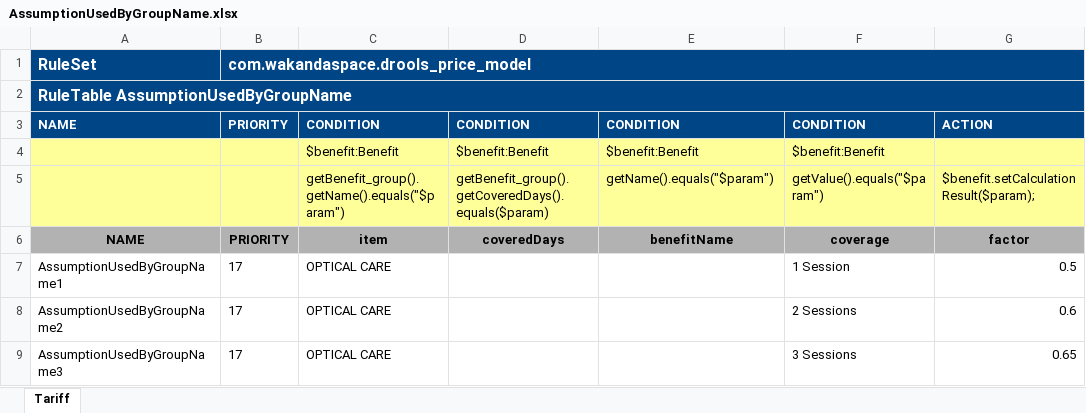
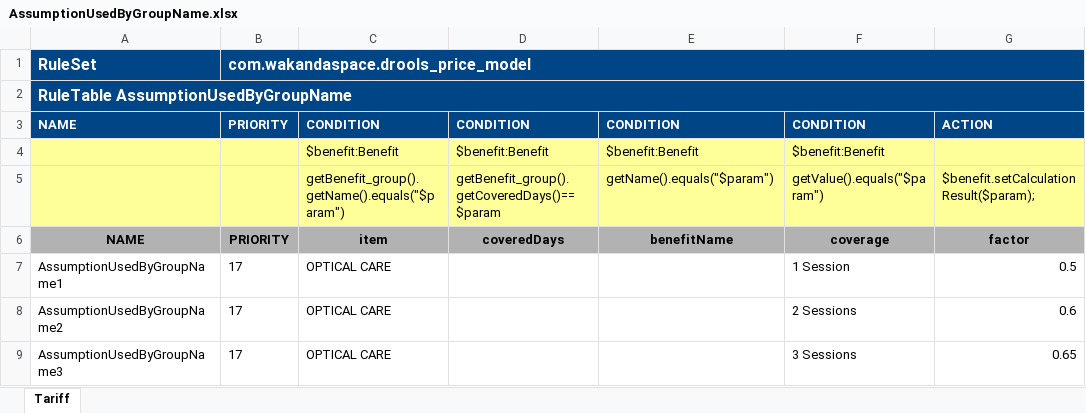
Before and after one commit to Satadl/drools-price-model, an Excel workbook: src/main/resources/com/wakandaspace/drools_price_model/AssumptionUsedByGroupName.xlsx, sheet Tariff, drawn as a sheet; only a part is shown; values as stored, in another font and other column widths than the file's, no borders; the diff names each change by its address in the sheet, - before the commit and + after, or states it on an @@ line.

Commit message:
Uploaded 04-May-2021 16:24:53 {/src/main/resources/com/wakandaspace/drools_price_model/AssumptionUsedByGroupName.xlsx}

```diff
--- a/src/main/resources/com/wakandaspace/drools_price_model/AssumptionUsedByGroupName.xlsx (sheet Tariff)
+++ b/src/main/resources/com/wakandaspace/drools_price_model/AssumptionUsedByGroupName.xlsx (sheet Tariff)
-D5: getBenefit_group().getCoveredDays().equals($param)
+D5: getBenefit_group().getCoveredDays()==$param
```
